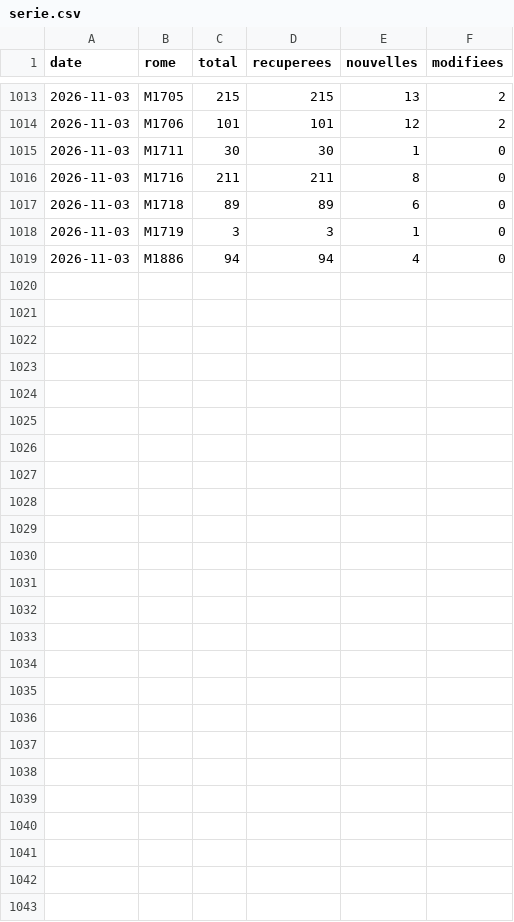
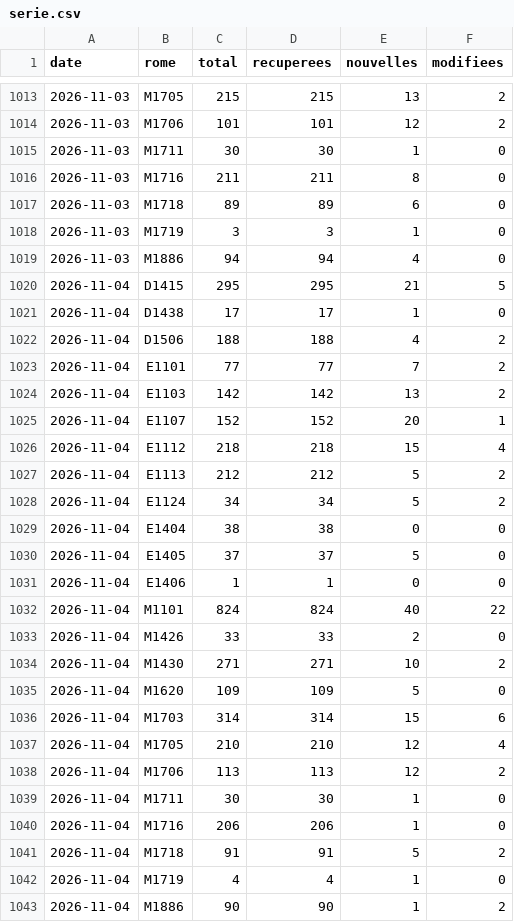
Before and after one commit to Titouan123-uca/metier-conseiller-client, a CSV file: data/serie.csv, drawn as a sheet; only a part is shown, gaps mark what is left out.

```diff
--- a/data/serie.csv
+++ b/data/serie.csv
@@ -1019 +1019,25 @@ date,rome,total,recuperees,nouvelles,modifiees
 2026-11-03,M1886,94,94,4,0
+2026-11-04,D1415,295,295,21,5
+2026-11-04,D1438,17,17,1,0
+2026-11-04,D1506,188,188,4,2
+2026-11-04,E1101,77,77,7,2
+2026-11-04,E1103,142,142,13,2
+2026-11-04,E1107,152,152,20,1
+2026-11-04,E1112,218,218,15,4
+2026-11-04,E1113,212,212,5,2
+2026-11-04,E1124,34,34,5,2
+2026-11-04,E1404,38,38,0,0
+2026-11-04,E1405,37,37,5,0
+2026-11-04,E1406,1,1,0,0
+2026-11-04,M1101,824,824,40,22
+2026-11-04,M1426,33,33,2,0
+2026-11-04,M1430,271,271,10,2
+2026-11-04,M1620,109,109,5,0
+2026-11-04,M1703,314,314,15,6
+2026-11-04,M1705,210,210,12,4
+2026-11-04,M1706,113,113,12,2
+2026-11-04,M1711,30,30,1,0
+2026-11-04,M1716,206,206,1,0
+2026-11-04,M1718,91,91,5,2
+2026-11-04,M1719,4,4,1,0
+2026-11-04,M1886,90,90,1,2
```
Also changed, not shown: 25 other files.
